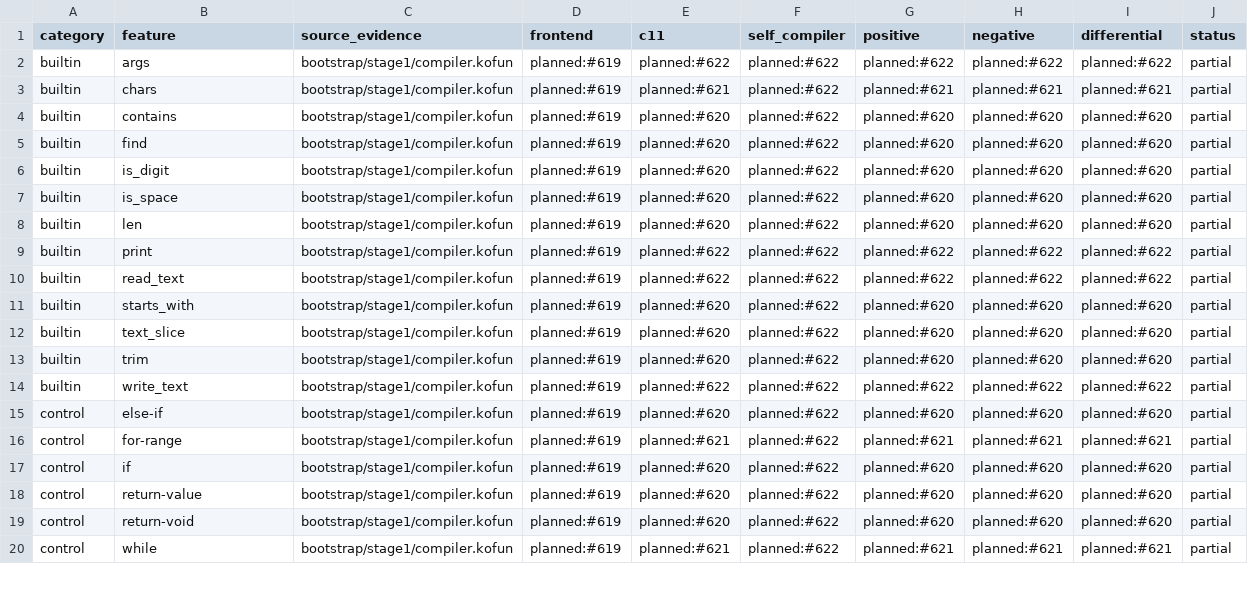
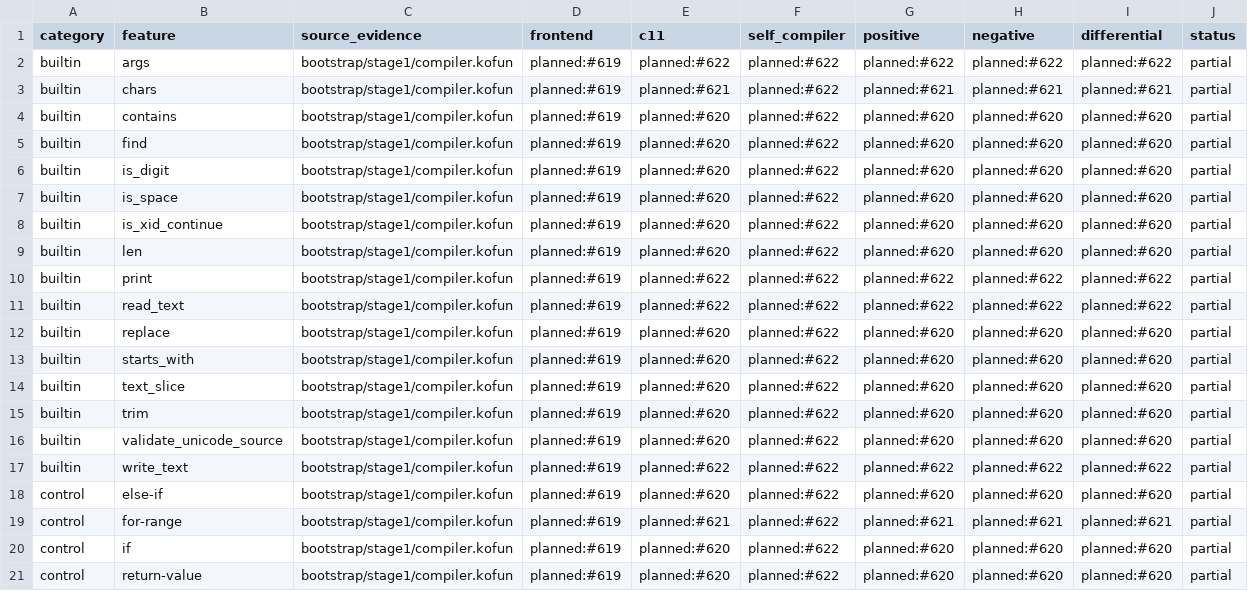
Before and after one commit to hjosugi/kofun, a TSV file: bootstrap/selfhost/profile.tsv, drawn as a sheet; only a part is shown; the shorter side is filled out with more unchanged rows; the diff names each change by its address in the sheet, - before the commit and + after, or states it on an @@ line.

Commit message:
Unicode 17 correctness with Japanese and Hangul (#641)
Pin Unicode 17 and utf8proc 2.11.3, implement XID/NFC/security checks, add localized diagnostics, and make native Text grapheme-aware across Japanese, Hangul, and the wider conformance corpus.

Closes #542

```diff
--- a/bootstrap/selfhost/profile.tsv
+++ b/bootstrap/selfhost/profile.tsv
+row 8: builtin | is_xid_continue | bootstrap/stage1/compiler.kofun | planned:#619 | planned:#620 | planned:#622 | planned:#620 | planned:#620 | planned:#620 | partial
+row 12: builtin | replace | bootstrap/stage1/compiler.kofun | planned:#619 | planned:#620 | planned:#622 | planned:#620 | planned:#620 | planned:#620 | partial
+row 16: builtin | validate_unicode_source | bootstrap/stage1/compiler.kofun | planned:#619 | planned:#620 | planned:#622 | planned:#620 | planned:#620 | planned:#620 | partial
```
Also changed, not shown: 56 other files.
